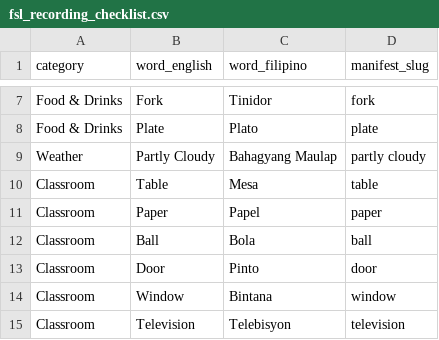
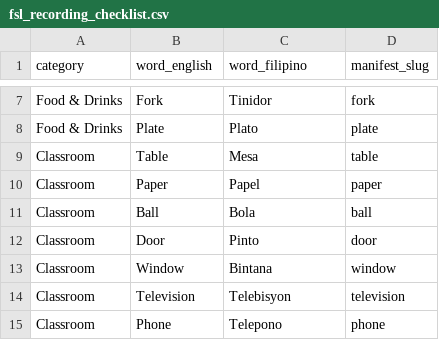
Before and after one commit to jpaestedstu-prog/pwd_flashcard_app, a CSV file: docs/fsl_recording_checklist.csv, drawn as a sheet; only a part is shown, gaps mark what is left out; the shorter side is filled out with more unchanged rows.

```diff
--- a/docs/fsl_recording_checklist.csv
+++ b/docs/fsl_recording_checklist.csv
@@ -8,3 +8,2 @@ category,word_english,word_filipino,manifest_slug
 "Food & Drinks","Plate","Plato","plate"
-"Weather","Partly Cloudy","Bahagyang Maulap","partly cloudy"
 "Classroom","Table","Mesa","table"
```
Also changed, not shown: 4 other files.
